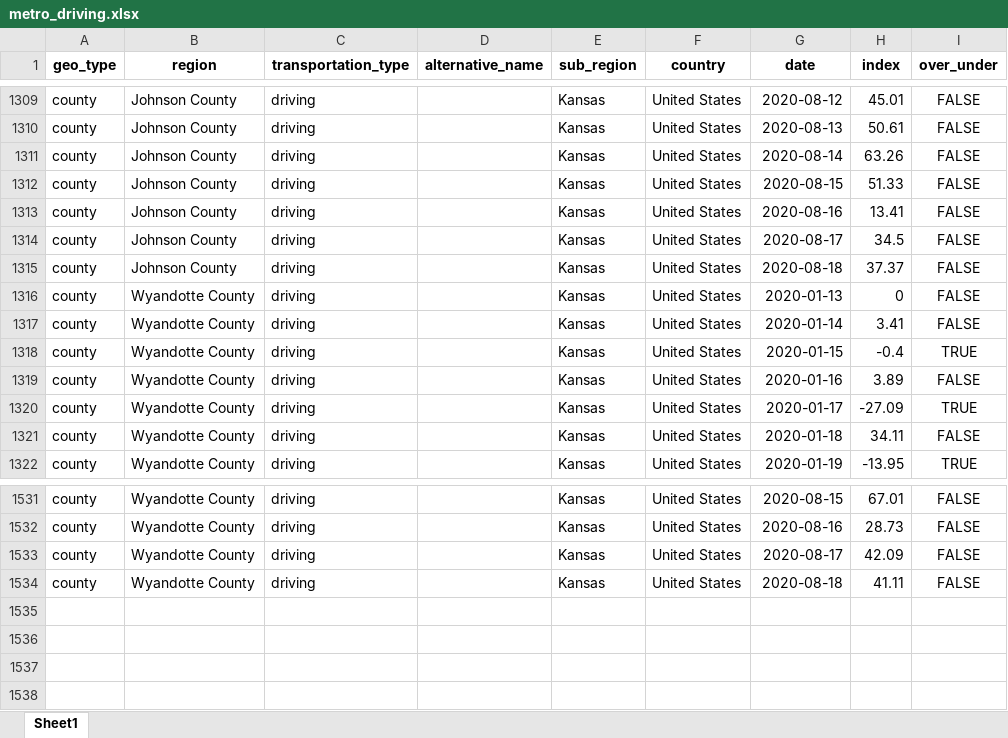
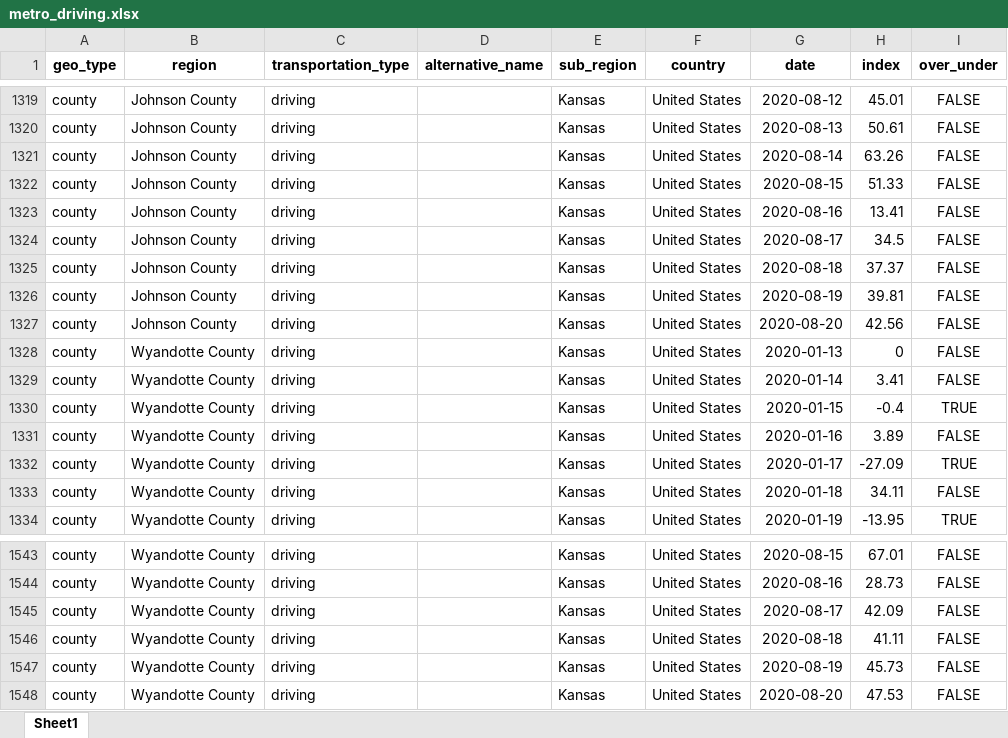
Before and after one commit to jimfelps/covid-tracking, an Excel workbook: output/metro_driving.xlsx, sheet Sheet1, drawn as a sheet; only a part is shown, gaps mark what is left out; values as stored, in another font and other column widths than the file's, no borders; the diff covers the shown part only; the diff names each change by its address in the sheet, - before the commit and + after, or states it on an @@ line.

```diff
--- a/output/metro_driving.xlsx (sheet Sheet1)
+++ b/output/metro_driving.xlsx (sheet Sheet1)
+row 1326: county | Johnson County | driving |  | Kansas | United States | 2020-08-19 | 39.81 | FALSE
+row 1327: county | Johnson County | driving |  | Kansas | United States | 2020-08-20 | 42.56 | FALSE
+row 1547: county | Wyandotte County | driving |  | Kansas | United States | 2020-08-19 | 45.73 | FALSE
+row 1548: county | Wyandotte County | driving |  | Kansas | United States | 2020-08-20 | 47.53 | FALSE
```
Also changed, not shown: 10 added rows elsewhere in this sheet, output/apple_mobility_metro.xlsx, 15 other files.
